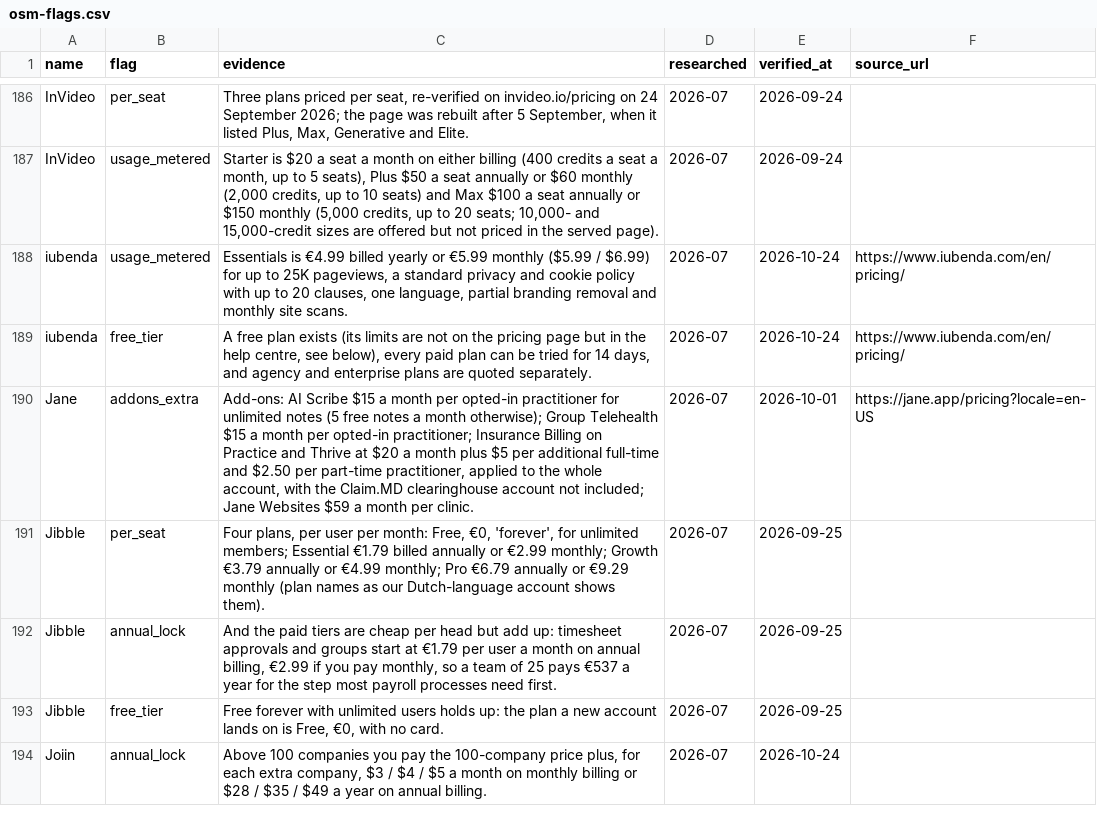
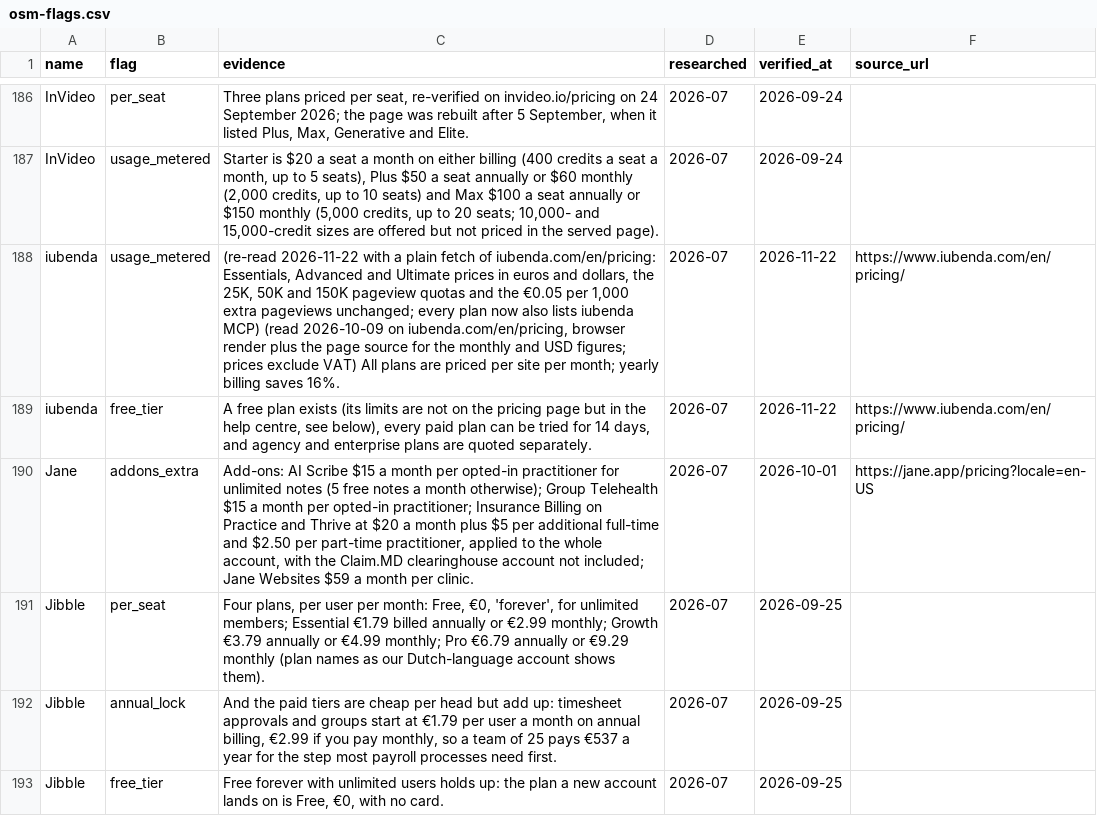
Before and after one commit to NewBegin-gif/officesoftwaremarketplace, a CSV file: data/osm-flags.csv, drawn as a sheet; only a part is shown, gaps mark what is left out; the shorter side is filled out with more unchanged rows.

```diff
--- a/data/osm-flags.csv
+++ b/data/osm-flags.csv
@@ -187,4 +187,4 @@ InVideo,per_seat,"Three plans priced per seat, re-verified on invideo.io/pricing
 InVideo,usage_metered,"Starter is $20 a seat a month on either billing (400 credits a seat a month, up to 5 seats), Plus $50 a seat annually or $60 monthly (2,000 credits, up to 10 seats) and Max $100 a seat annually or $150 monthly (5,000 credits, up to 20 seats; 10,000- and 15,000-credit sizes are offered but not priced in the served page).",2026-07,2026-09-24,
-iubenda,usage_metered,"Essentials is €4.99 billed yearly or €5.99 monthly ($5.99 / $6.99) for up to 25K pageviews, a standard privacy and cookie policy with up to 20 clauses, one language, partial branding removal and monthly site scans.",2026-07,2026-10-24,https://www.iubenda.com/en/pricing/
-iubenda,free_tier,"A free plan exists (its limits are not on the pricing page but in the help centre, see below), every paid plan can be tried for 14 days, and agency and enterprise plans are quoted separately.",2026-07,2026-10-24,https://www.iubenda.com/en/pricing/
+iubenda,usage_metered,"(re-read 2026-11-22 with a plain fetch of iubenda.com/en/pricing: Essentials, Advanced and Ultimate prices in euros and dollars, the 25K, 50K and 150K pageview quotas and the €0.05 per 1,000 extra pageviews unchanged; every plan now also lists iubenda MCP) (read 2026-10-09 on iubenda.com/en/pricing, browser render plus the page source for the monthly and USD figures; prices exclude VAT) All plans are priced per site per month; yearly billing saves 16%.",2026-07,2026-11-22,https://www.iubenda.com/en/pricing/
+iubenda,free_tier,"A free plan exists (its limits are not on the pricing page but in the help centre, see below), every paid plan can be tried for 14 days, and agency and enterprise plans are quoted separately.",2026-07,2026-11-22,https://www.iubenda.com/en/pricing/
 Jane,addons_extra,"Add-ons: AI Scribe $15 a month per opted-in practitioner for unlimited notes (5 free notes a month otherwise); Group Telehealth $15 a month per opted-in practitioner; Insurance Billing on Practice and Thrive at $20 a month plus $5 per additional full-time and $2.50 per part-time practitioner, applied to the whole account, with the Claim.MD clearinghouse account not included; Jane Websites $59 a month per clinic.",2026-07,2026-10-01,https://jane.app/pricing?locale=en-US
```
Also changed, not shown: data/osm-tools.csv, 16 other files.
